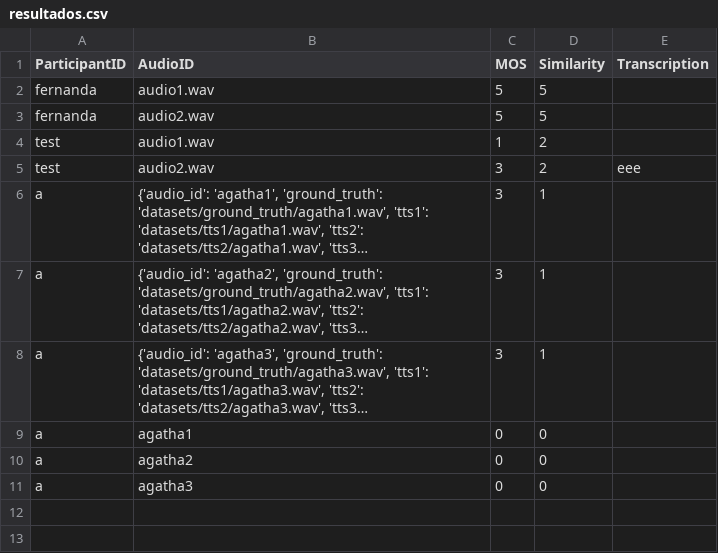
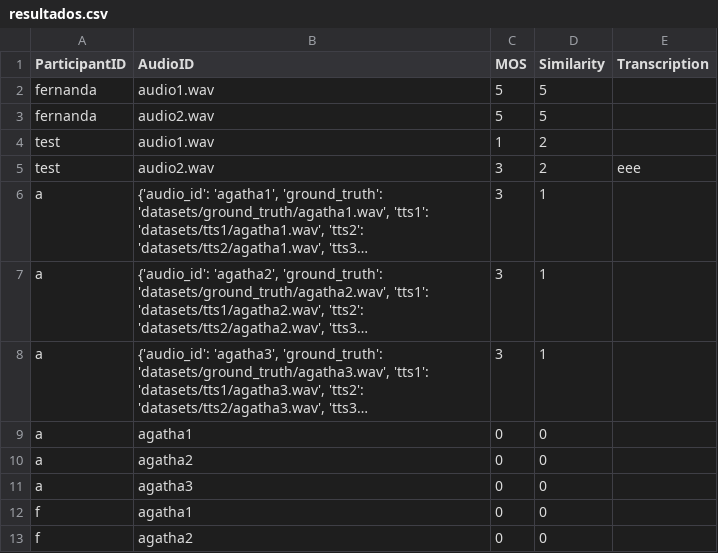
Before and after one commit to fernandals/sqa-system, a CSV file: resultados.csv, drawn as a sheet; long unchanged cells end in …; the diff names each change by its address in the sheet, - before the commit and + after, or states it on an @@ line.

```diff
--- a/resultados.csv
+++ b/resultados.csv
+row 12: f | agatha1 | 0 | 0
+row 13: f | agatha2 | 0 | 0
```
Also changed, not shown: 3 other files.
